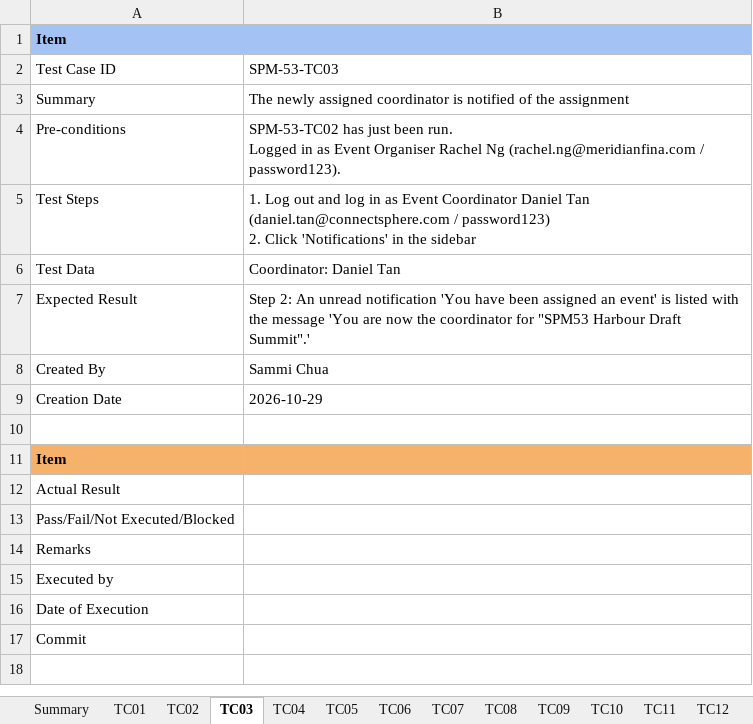
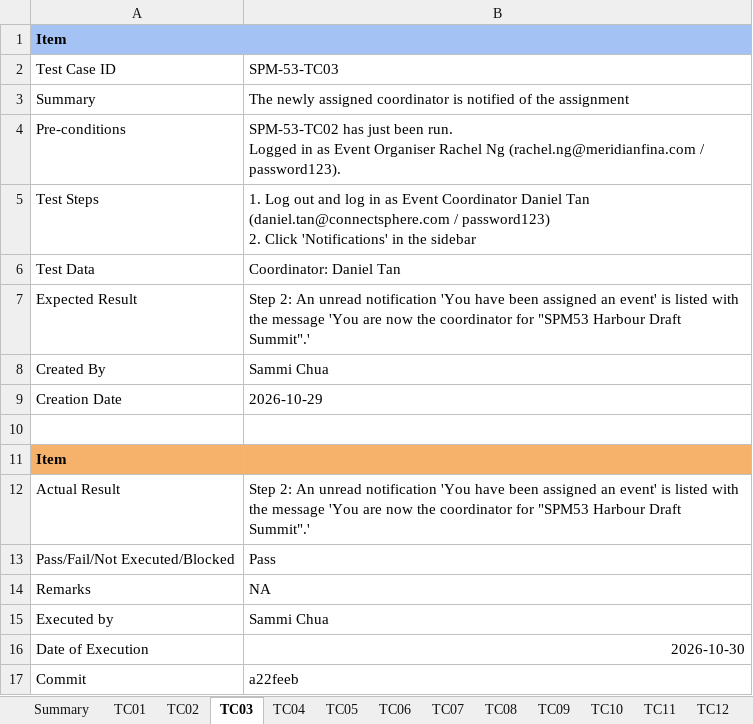
Before and after one commit to kchoongg/IS212, an Excel workbook: docs/test-cases/SPM-53_Test_Cases.xlsx, sheet TC03, drawn as a sheet; values as stored, in another font and other column widths than the file's, no borders; the diff names each change by its address in the sheet, - before the commit and + after, or states it on an @@ line.

```diff
--- a/docs/test-cases/SPM-53_Test_Cases.xlsx (sheet TC03)
+++ b/docs/test-cases/SPM-53_Test_Cases.xlsx (sheet TC03)
-B12: (empty)
+B12: Step 2: An unread notification 'You have been assigned an event' is listed with the message 'You are now the coordinator for "SPM53 Harbour Draft Summit".'
-B13: (empty)
+B13: Pass
-B14: (empty)
+B14: NA
-B15: (empty)
+B15: Sammi Chua
-B16: (empty)
+B16: 2026-10-30
-B17: (empty)
+B17: a22feeb
```
Also changed, not shown: sheet TC02, sheet TC22, sheet TC18, sheet TC07, sheet TC19, sheet TC21, 15 more sheets, 2 other files.
